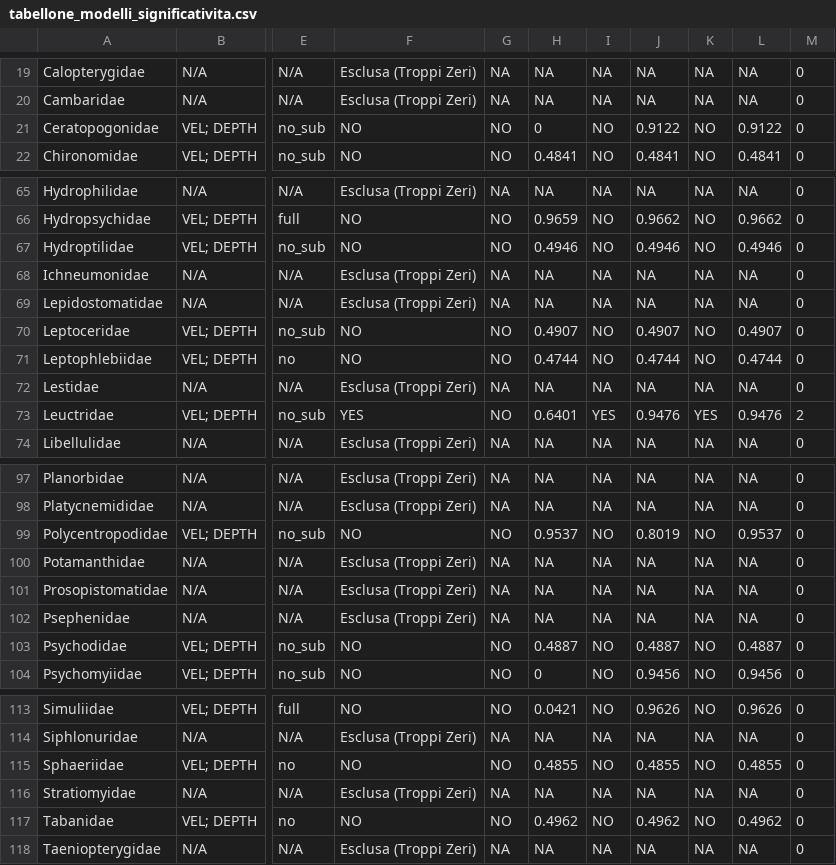
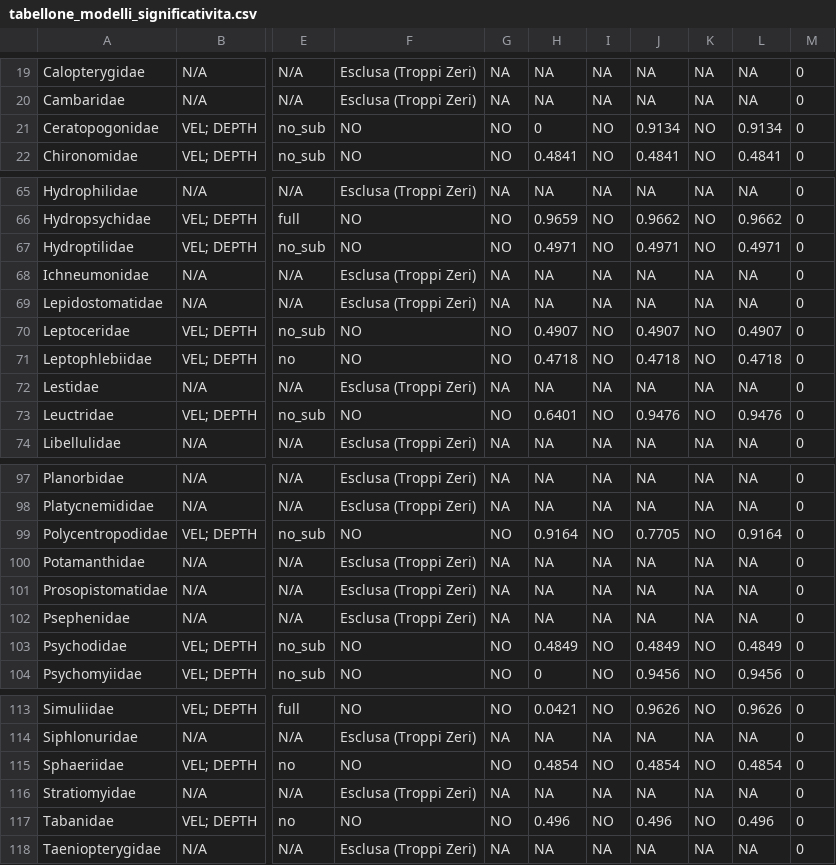
Before and after one commit to RiccardoFornaroli/QuantileModelsRefactor, a CSV file: results/tabellone_modelli_significativita.csv, drawn as a sheet; only a part is shown, gaps mark what is left out; the diff covers the shown part only; the diff names each change by its address in the sheet, - before the commit and + after, or states it on an @@ line.

```diff
--- a/results/tabellone_modelli_significativita.csv
+++ b/results/tabellone_modelli_significativita.csv
-J21: 0.9122
+J21: 0.9134
-L21: 0.9122
+L21: 0.9134
-H67: 0.4946
+H67: 0.4971
-J67: 0.4946
+J67: 0.4971
-L67: 0.4946
+L67: 0.4971
-H71: 0.4744
+H71: 0.4718
-J71: 0.4744
+J71: 0.4718
-L71: 0.4744
+L71: 0.4718
-F73: YES
+F73: NO
-I73: YES
+I73: NO
-K73: YES
+K73: NO
-M73: 2
+M73: 0
-H99: 0.9537
+H99: 0.9164
-J99: 0.8019
+J99: 0.7705
-L99: 0.9537
+L99: 0.9164
-H103: 0.4887
+H103: 0.4849
-J103: 0.4887
+J103: 0.4849
-L103: 0.4887
+L103: 0.4849
-H115: 0.4855
+H115: 0.4854
-J115: 0.4855
+J115: 0.4854
-L115: 0.4855
+L115: 0.4854
-H117: 0.4962
+H117: 0.496
-J117: 0.4962
+J117: 0.496
-L117: 0.4962
+L117: 0.496
```
Also changed, not shown: 39 edited cells elsewhere in this file, results/optimized_results.csv, 18 other files.
